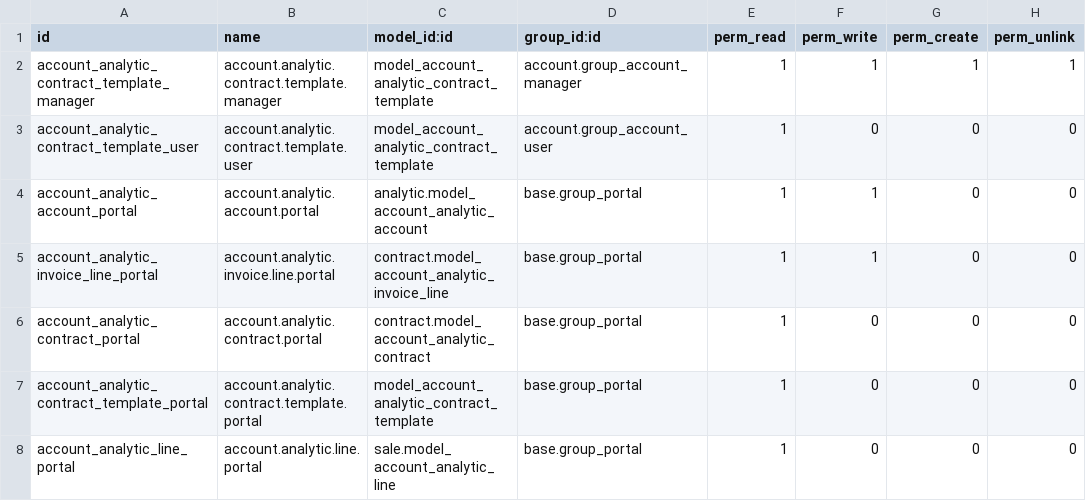
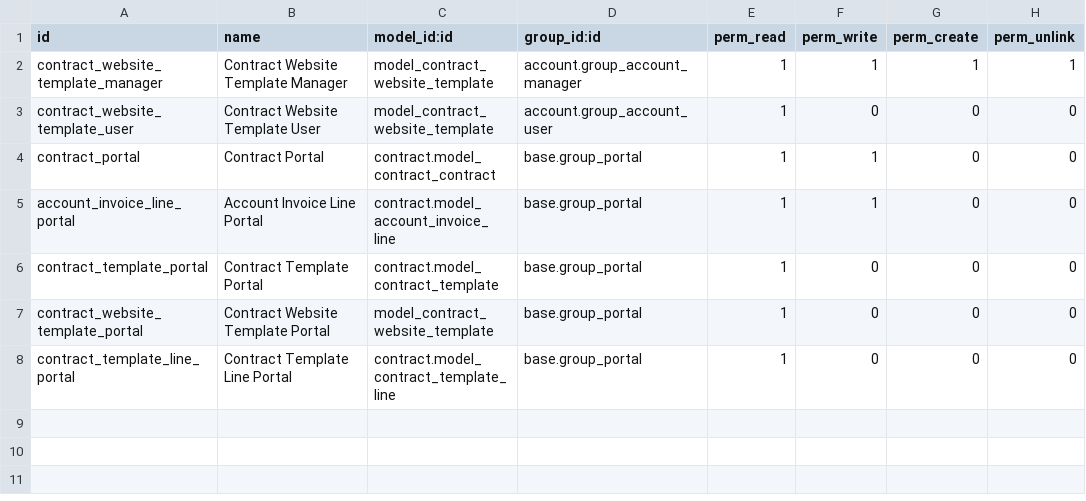
Before and after one commit to ERPLibre/contract, a CSV file: website_portal_contract/security/ir.model.access.csv, drawn as a sheet.

Commit message:
[MIG] website_portal_contract: Migration to 12.0 - Remove dependency on contract_show_invoice, migrated models - Migrating views - Updated data, view, controller - Updated manifest and migrated security, demo, data, MVC - Updated security fields in csv - Migrating controller & Views - Migrating the contract page

```diff
--- a/website_portal_contract/security/ir.model.access.csv
+++ b/website_portal_contract/security/ir.model.access.csv
@@ -1,8 +1,8 @@
 id,name,model_id:id,group_id:id,perm_read,perm_write,perm_create,perm_unlink
-account_analytic_contract_template_manager,account.analytic.contract.template.manager,model_account_analytic_contract_template,account.group_account_manager,1,1,1,1
-account_analytic_contract_template_user,account.analytic.contract.template.user,model_account_analytic_contract_template,account.group_account_user,1,0,0,0
-account_analytic_account_portal,account.analytic.account.portal,analytic.model_account_analytic_account,base.group_portal,1,1,0,0
-account_analytic_invoice_line_portal,account.analytic.invoice.line.portal,contract.model_account_analytic_invoice_line,base.group_portal,1,1,0,0
-account_analytic_contract_portal,account.analytic.contract.portal,contract.model_account_analytic_contract,base.group_portal,1,0,0,0
-account_analytic_contract_template_portal,account.analytic.contract.template.portal,model_account_analytic_contract_template,base.group_portal,1,0,0,0
-account_analytic_line_portal,account.analytic.line.portal,sale.model_account_analytic_line,base.group_portal,1,0,0,0
+contract_website_template_manager,Contract Website Template Manager,model_contract_website_template,account.group_account_manager,1,1,1,1
+contract_website_template_user,Contract Website Template User,model_contract_website_template,account.group_account_user,1,0,0,0
+contract_portal,Contract Portal,contract.model_contract_contract,base.group_portal,1,1,0,0
+account_invoice_line_portal,Account Invoice Line Portal,contract.model_account_invoice_line,base.group_portal,1,1,0,0
+contract_template_portal,Contract Template Portal,contract.model_contract_template,base.group_portal,1,0,0,0
+contract_website_template_portal,Contract Website Template Portal,model_contract_website_template,base.group_portal,1,0,0,0
+contract_template_line_portal,Contract Template Line Portal,contract.model_contract_template_line,base.group_portal,1,0,0,0
```
Also changed, not shown: 23 other files.
